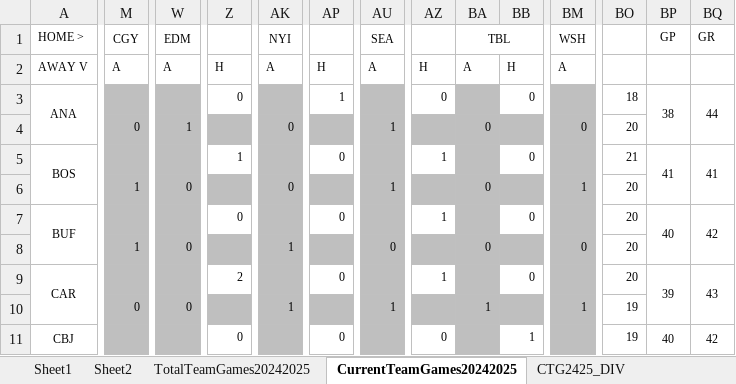
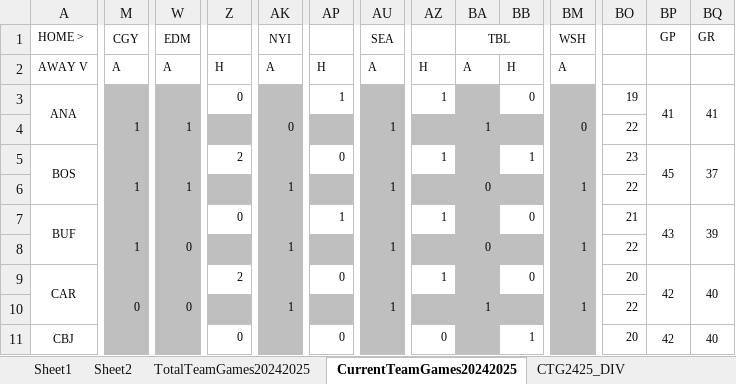
Before and after one commit to abriggs914/Coding_Practice, an Excel workbook: Python/Jerseys/NHLGamePredictions.xlsx, sheet CurrentTeamGames20242025, drawn as a sheet; only a part is shown, gaps mark what is left out; values as stored, in another font and other column widths than the file's, no borders; conditional formats not drawn; the diff covers the shown part only; the diff names each change by its address in the sheet, - before the commit and + after, or states it on an @@ line.

Commit message:
2025-01-13 GamePredictions, NHLdb

```diff
--- a/Python/Jerseys/NHLGamePredictions.xlsx (sheet CurrentTeamGames20242025)
+++ b/Python/Jerseys/NHLGamePredictions.xlsx (sheet CurrentTeamGames20242025)
-AZ3: 0
+AZ3: 1
-BO3: 18
+BO3: 19
-BP3 (GP): 38
+BP3 (GP): 41
-BQ3 (GR): 44
+BQ3 (GR): 41
-M4 (CGY): 0
+M4 (CGY): 1
-BA4 (TBL): 0
+BA4 (TBL): 1
-BO4: 20
+BO4: 22
-Z5: 1
+Z5: 2
-BB5: 0
+BB5: 1
-BO5: 21
+BO5: 23
-BP5 (GP): 41
+BP5 (GP): 45
-BQ5 (GR): 41
+BQ5 (GR): 37
-W6 (EDM): 0
+W6 (EDM): 1
-AK6 (NYI): 0
+AK6 (NYI): 1
-BO6: 20
+BO6: 22
-AP7: 0
+AP7: 1
-BO7: 20
+BO7: 21
-BP7 (GP): 40
+BP7 (GP): 43
-BQ7 (GR): 42
+BQ7 (GR): 39
-AU8 (SEA): 0
+AU8 (SEA): 1
-BM8 (WSH): 0
+BM8 (WSH): 1
-BO8: 20
+BO8: 22
-BP9 (GP): 39
+BP9 (GP): 42
-BQ9 (GR): 43
+BQ9 (GR): 40
-BO10: 19
+BO10: 22
-BO11: 19
+BO11: 20
-BP11 (GP): 40
+BP11 (GP): 42
-BQ11 (GR): 42
+BQ11 (GR): 40
```
Also changed, not shown: 2 added rows, 2 removed rows and 167 edited cells elsewhere in this sheet, sheet Sheet2, sheet StatsRegularSeason20242025, sheet Sheet1, sheet DataRegularSeason20242025, sheet Sheet4, sheet CTG2425_DIV, 1 more sheet, formulas that keep their value, charts or pictures, 17 other files.
